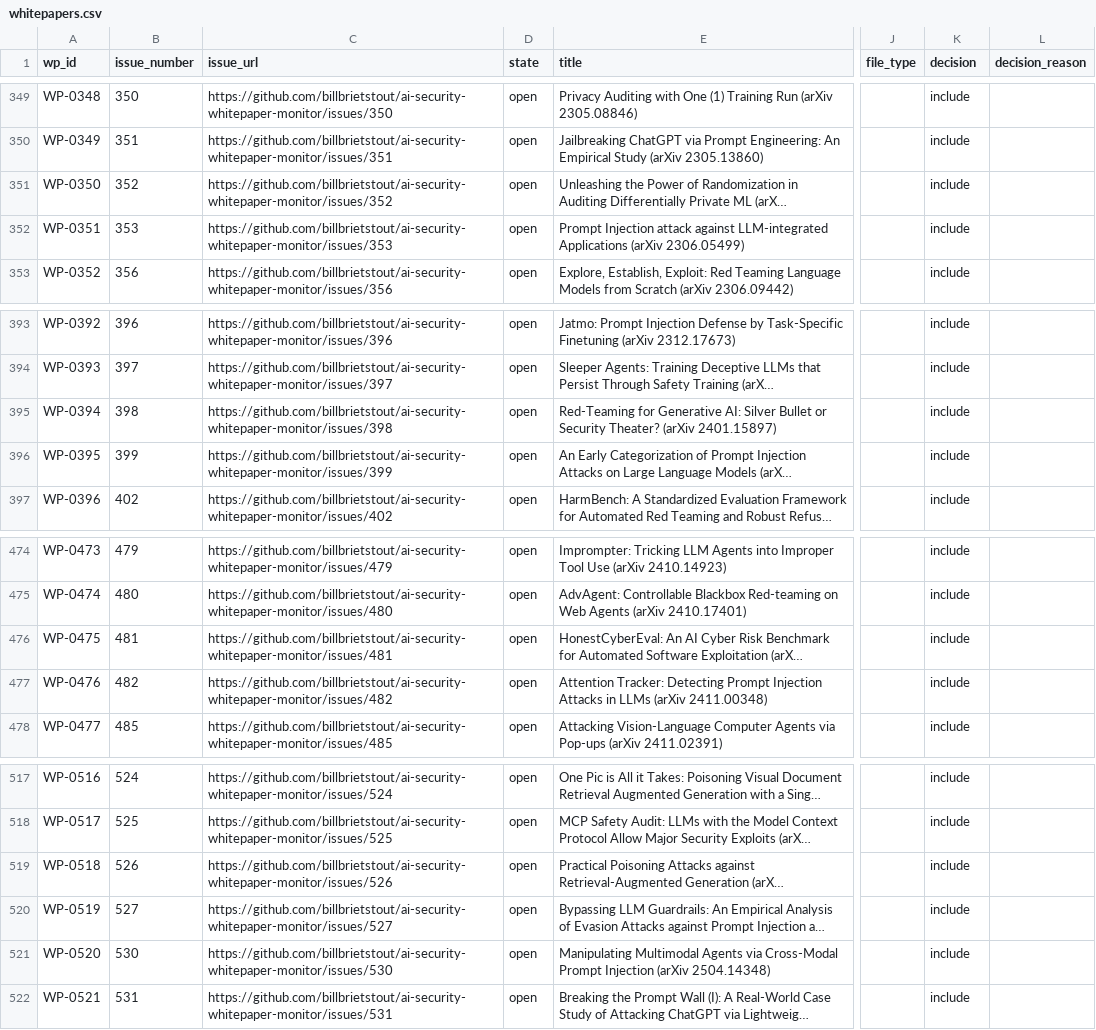
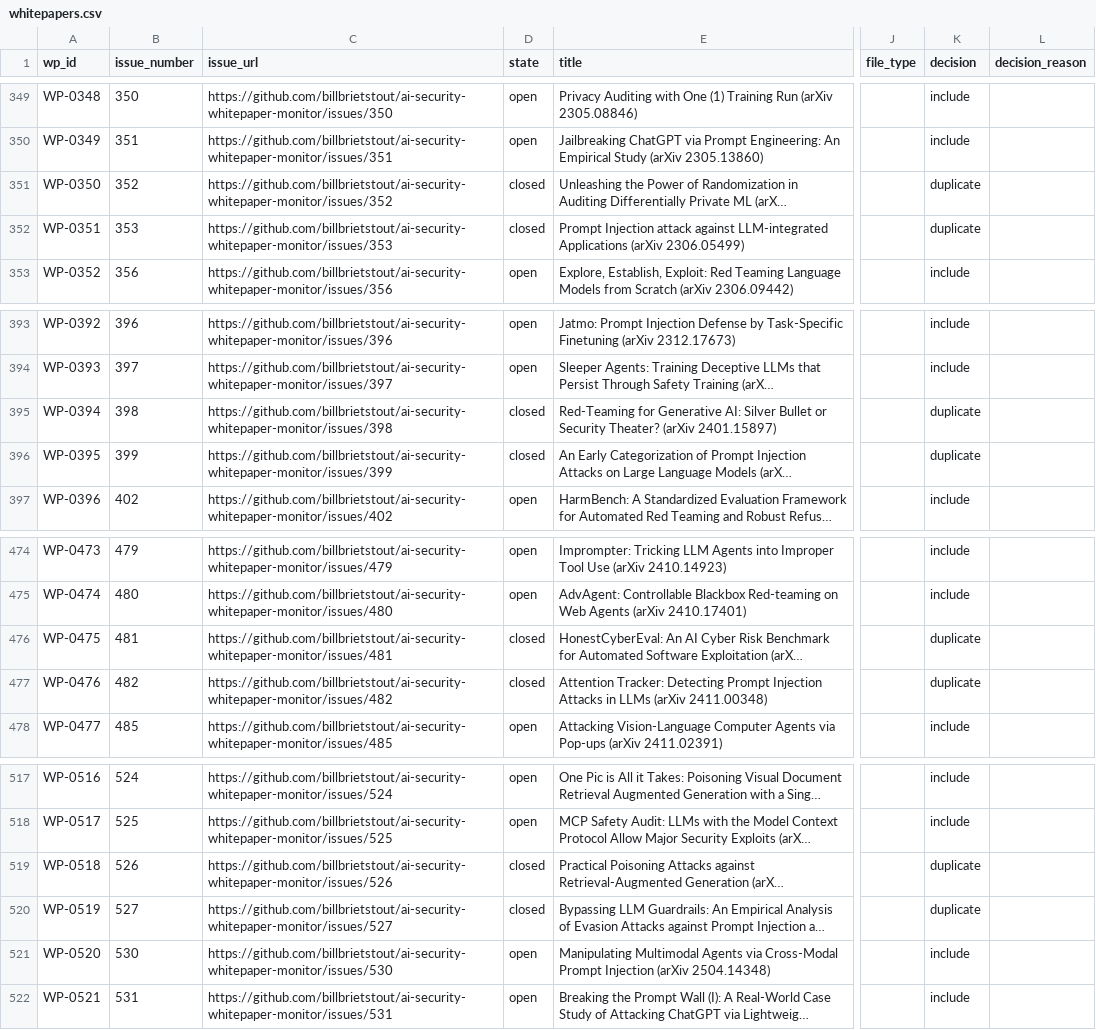
Before and after one commit to billbrietstout/ai-security-whitepaper-monitor, a CSV file: data/whitepapers.csv, drawn as a sheet; only a part is shown, gaps mark what is left out; long unchanged cells end in …; the diff names each change by its address in the sheet, - before the commit and + after, or states it on an @@ line.

```diff
--- a/data/whitepapers.csv
+++ b/data/whitepapers.csv
-D351:D352 (state): open
+D351:D352 (state): closed
-K351:K352 (decision): include
+K351:K352 (decision): duplicate
-D395:D396 (state): open
+D395:D396 (state): closed
-K395:K396 (decision): include
+K395:K396 (decision): duplicate
-D476:D477 (state): open
+D476:D477 (state): closed
-K476:K477 (decision): include
+K476:K477 (decision): duplicate
-D519:D520 (state): open
+D519:D520 (state): closed
-K519:K520 (decision): include
+K519:K520 (decision): duplicate
```
Also changed, not shown: 1 other file.
